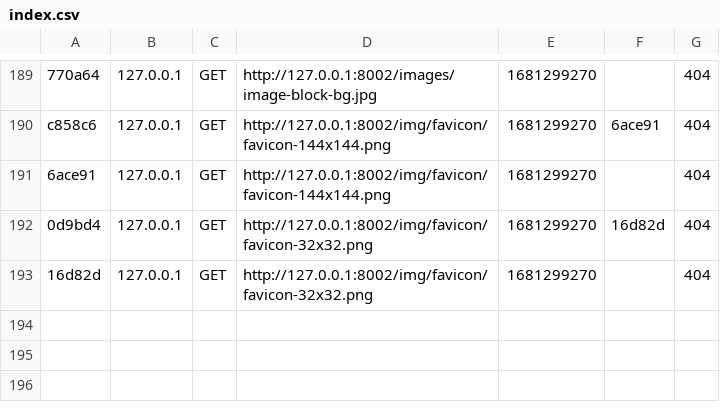
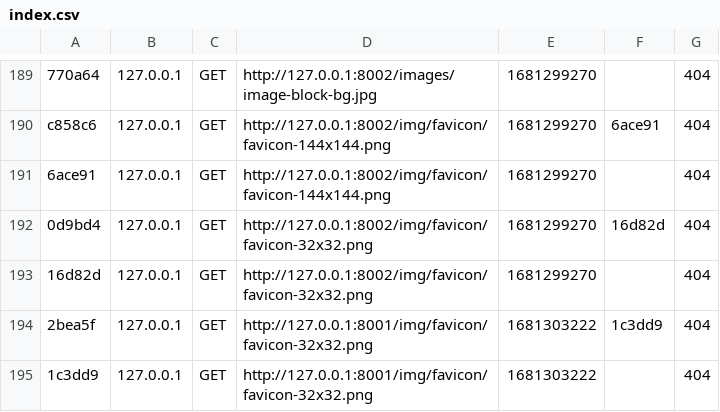
Before and after one commit to hpsoftbusiness/test, a CSV file: var/cache/dev/profiler/index.csv, drawn as a sheet; only a part is shown, gaps mark what is left out.

```diff
--- a/var/cache/dev/profiler/index.csv
+++ b/var/cache/dev/profiler/index.csv
@@ -193 +193,3 @@ c858c6,127.0.0.1,GET,http://127.0.0.1:8002/img/favicon/favicon-144x144.png,16812
 16d82d,127.0.0.1,GET,http://127.0.0.1:8002/img/favicon/favicon-32x32.png,1681299270,,404
+2bea5f,127.0.0.1,GET,http://127.0.0.1:8001/img/favicon/favicon-32x32.png,1681303222,1c3dd9,404
+1c3dd9,127.0.0.1,GET,http://127.0.0.1:8001/img/favicon/favicon-32x32.png,1681303222,,404
```
Also changed, not shown: 3 other files.
